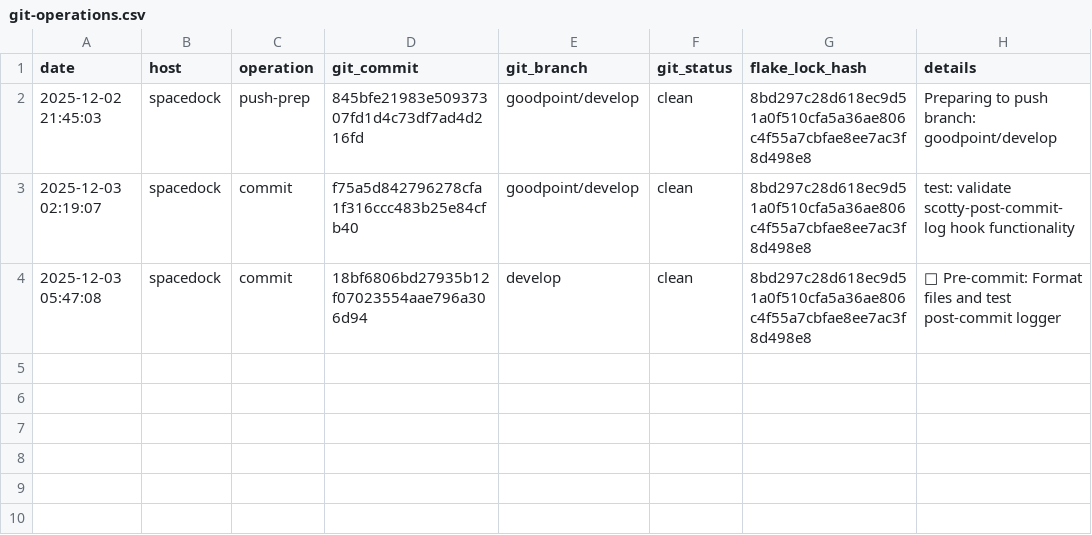
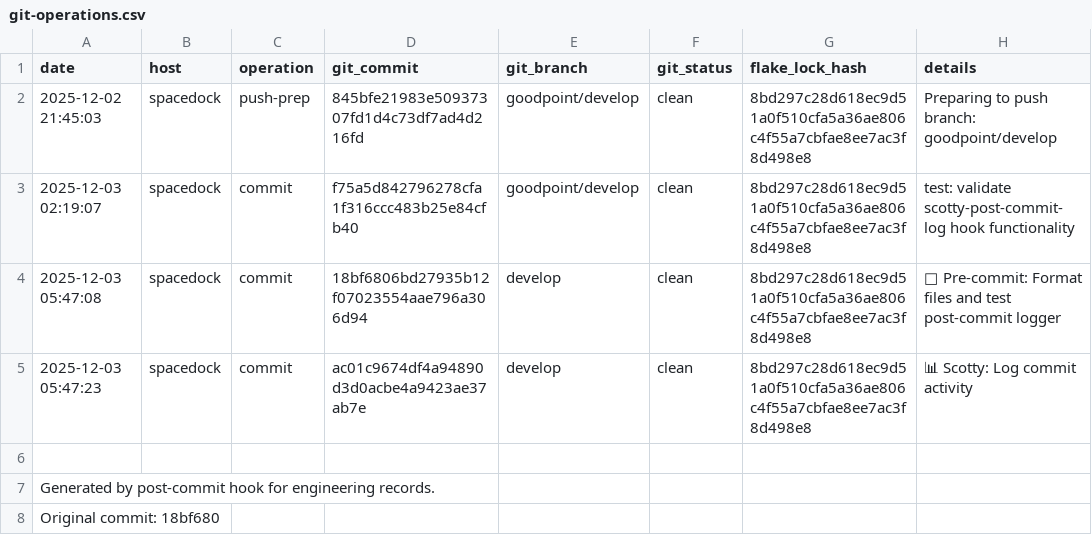
Before and after one commit to gignsky/.dotfiles, a CSV file: scottys-journal/metrics/git-operations.csv, drawn as a sheet; the diff names each change by its address in the sheet, - before the commit and + after, or states it on an @@ line.

Commit message:
📊 Scotty: Complete logger test cycle

```diff
--- a/scottys-journal/metrics/git-operations.csv
+++ b/scottys-journal/metrics/git-operations.csv
+row 5: 2025-12-03 05:47:23 | spacedock | commit | ac01c9674df4a94890d3d0acbe4a9423ae37ab7e | develop | clean | 8bd297c28d618ec9d51a0f510cfa5a36ae806c4f55a7cbfae8ee7ac3f8d498e8 | 📊 Scotty: Log commit activity
+row 6: (empty)
+row 7: Generated by post-commit hook for engineering records.
+row 8: Original commit: 18bf680
```
Also changed, not shown: 1 other file.
